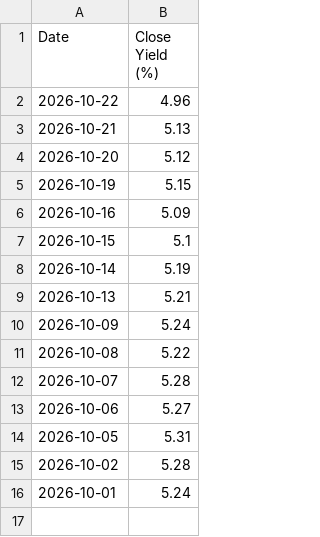
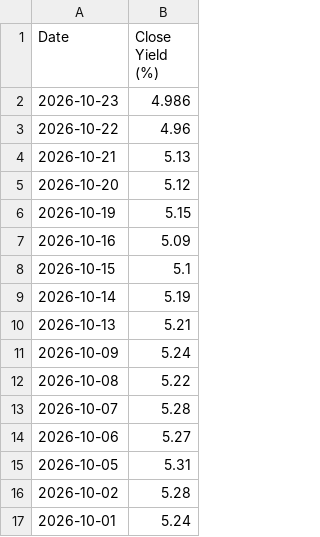
Before and after one commit to A44674928/Financial_Model_Records, a CSV file: data/us10y_close_october_2026.csv, drawn as a sheet.

```diff
--- a/data/us10y_close_october_2026.csv
+++ b/data/us10y_close_october_2026.csv
@@ -1,2 +1,3 @@
 Date,Close Yield (%)
+2026-10-23,4.986
 2026-10-22,4.96
```
Also changed, not shown: data/model_performance_daily.csv, data/model_performance_tickers.csv, 38 other files.
